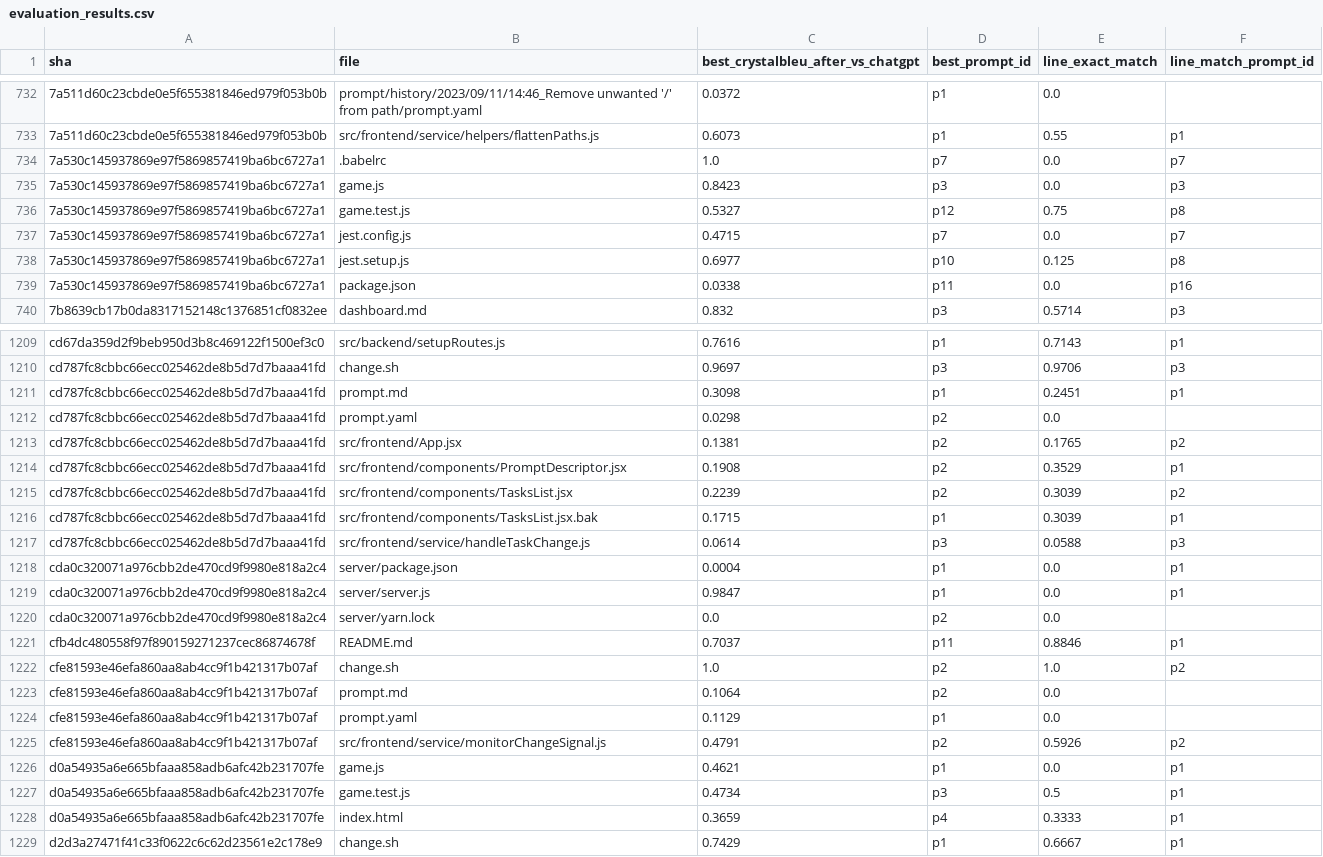
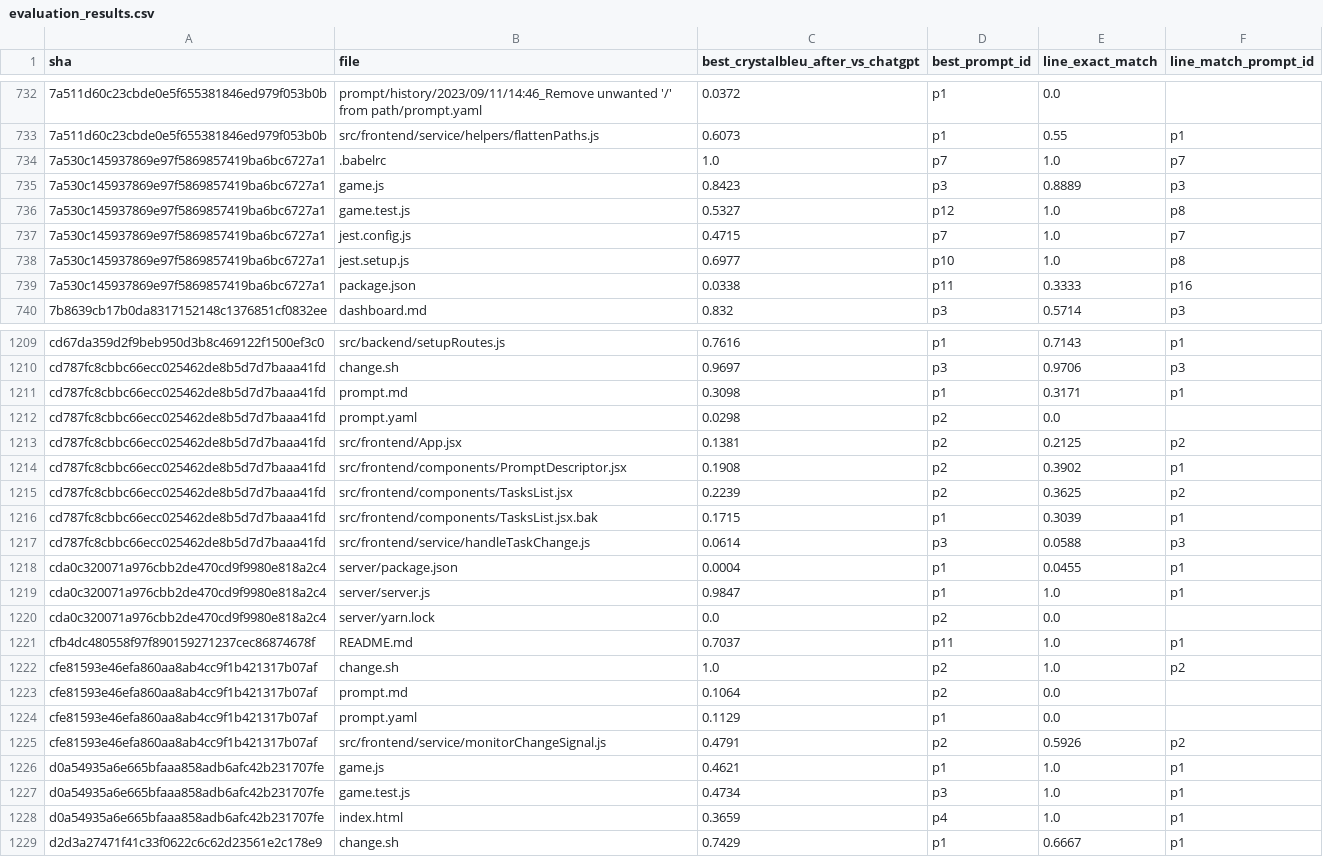
Before and after one commit to FaizaAmjad/EvaluatingCommits, a CSV file: evaluation_results.csv, drawn as a sheet; only a part is shown, gaps mark what is left out; the diff covers the shown part only.

Commit message:
#39 add logic for folder structure of sample set, disregard certain file extensions, small change for compute_line_exact_match()

```diff
--- a/evaluation_results.csv
+++ b/evaluation_results.csv
@@ -733,8 +733,8 @@ sha,file,best_crystalbleu_after_vs_chatgpt,best_prompt_id,line_exact_match,line_
 7a511d60c23cbde0e5f655381846ed979f053b0b,src/frontend/service/helpers/flattenPaths.js,0.6073,p1,0.55,p1
-7a530c145937869e97f5869857419ba6bc6727a1,.babelrc,1.0,p7,0.0,p7
-7a530c145937869e97f5869857419ba6bc6727a1,game.js,0.8423,p3,0.0,p3
-7a530c145937869e97f5869857419ba6bc6727a1,game.test.js,0.5327,p12,0.75,p8
-7a530c145937869e97f5869857419ba6bc6727a1,jest.config.js,0.4715,p7,0.0,p7
-7a530c145937869e97f5869857419ba6bc6727a1,jest.setup.js,0.6977,p10,0.125,p8
-7a530c145937869e97f5869857419ba6bc6727a1,package.json,0.0338,p11,0.0,p16
+7a530c145937869e97f5869857419ba6bc6727a1,.babelrc,1.0,p7,1.0,p7
+7a530c145937869e97f5869857419ba6bc6727a1,game.js,0.8423,p3,0.8889,p3
+7a530c145937869e97f5869857419ba6bc6727a1,game.test.js,0.5327,p12,1.0,p8
+7a530c145937869e97f5869857419ba6bc6727a1,jest.config.js,0.4715,p7,1.0,p7
+7a530c145937869e97f5869857419ba6bc6727a1,jest.setup.js,0.6977,p10,1.0,p8
+7a530c145937869e97f5869857419ba6bc6727a1,package.json,0.0338,p11,0.3333,p16
 7b8639cb17b0da8317152148c1376851cf0832ee,dashboard.md,0.832,p3,0.5714,p3
@@ -1210,13 +1210,13 @@ cd67da359d2f9beb950d3b8c469122f1500ef3c0,src/backend/setupRoutes.js,0.7616,p1,0.
 cd787fc8cbbc66ecc025462de8b5d7d7baaa41fd,change.sh,0.9697,p3,0.9706,p3
-cd787fc8cbbc66ecc025462de8b5d7d7baaa41fd,prompt.md,0.3098,p1,0.2451,p1
+cd787fc8cbbc66ecc025462de8b5d7d7baaa41fd,prompt.md,0.3098,p1,0.3171,p1
 cd787fc8cbbc66ecc025462de8b5d7d7baaa41fd,prompt.yaml,0.0298,p2,0.0,
-cd787fc8cbbc66ecc025462de8b5d7d7baaa41fd,src/frontend/App.jsx,0.1381,p2,0.1765,p2
-cd787fc8cbbc66ecc025462de8b5d7d7baaa41fd,src/frontend/components/PromptDescriptor.jsx,0.1908,p2,0.3529,p1
-cd787fc8cbbc66ecc025462de8b5d7d7baaa41fd,src/frontend/components/TasksList.jsx,0.2239,p2,0.3039,p2
+cd787fc8cbbc66ecc025462de8b5d7d7baaa41fd,src/frontend/App.jsx,0.1381,p2,0.2125,p2
+cd787fc8cbbc66ecc025462de8b5d7d7baaa41fd,src/frontend/components/PromptDescriptor.jsx,0.1908,p2,0.3902,p1
+cd787fc8cbbc66ecc025462de8b5d7d7baaa41fd,src/frontend/components/TasksList.jsx,0.2239,p2,0.3625,p2
 cd787fc8cbbc66ecc025462de8b5d7d7baaa41fd,src/frontend/components/TasksList.jsx.bak,0.1715,p1,0.3039,p1
 cd787fc8cbbc66ecc025462de8b5d7d7baaa41fd,src/frontend/service/handleTaskChange.js,0.0614,p3,0.0588,p3
-cda0c320071a976cbb2de470cd9f9980e818a2c4,server/package.json,0.0004,p1,0.0,p1
-cda0c320071a976cbb2de470cd9f9980e818a2c4,server/server.js,0.9847,p1,0.0,p1
+cda0c320071a976cbb2de470cd9f9980e818a2c4,server/package.json,0.0004,p1,0.0455,p1
+cda0c320071a976cbb2de470cd9f9980e818a2c4,server/server.js,0.9847,p1,1.0,p1
 cda0c320071a976cbb2de470cd9f9980e818a2c4,server/yarn.lock,0.0,p2,0.0,
-cfb4dc480558f97f890159271237cec86874678f,README.md,0.7037,p11,0.8846,p1
+cfb4dc480558f97f890159271237cec86874678f,README.md,0.7037,p11,1.0,p1
 cfe81593e46efa860aa8ab4cc9f1b421317b07af,change.sh,1.0,p2,1.0,p2
@@ -1225,5 +1225,5 @@ cfe81593e46efa860aa8ab4cc9f1b421317b07af,prompt.yaml,0.1129,p1,0.0,
 cfe81593e46efa860aa8ab4cc9f1b421317b07af,src/frontend/service/monitorChangeSignal.js,0.4791,p2,0.5926,p2
-d0a54935a6e665bfaaa858adb6afc42b231707fe,game.js,0.4621,p1,0.0,p1
-d0a54935a6e665bfaaa858adb6afc42b231707fe,game.test.js,0.4734,p3,0.5,p1
-d0a54935a6e665bfaaa858adb6afc42b231707fe,index.html,0.3659,p4,0.3333,p1
+d0a54935a6e665bfaaa858adb6afc42b231707fe,game.js,0.4621,p1,1.0,p1
+d0a54935a6e665bfaaa858adb6afc42b231707fe,game.test.js,0.4734,p3,1.0,p1
+d0a54935a6e665bfaaa858adb6afc42b231707fe,index.html,0.3659,p4,1.0,p1
 d2d3a27471f41c33f0622c6c62d23561e2c178e9,change.sh,0.7429,p1,0.6667,p1
```
Also changed, not shown: 183 edited cells elsewhere in this file, 2 other files.
